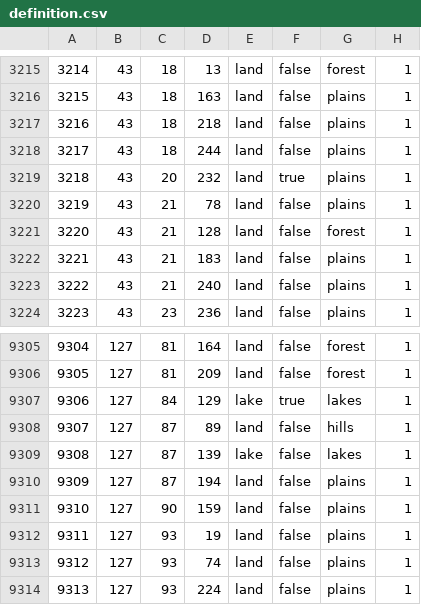
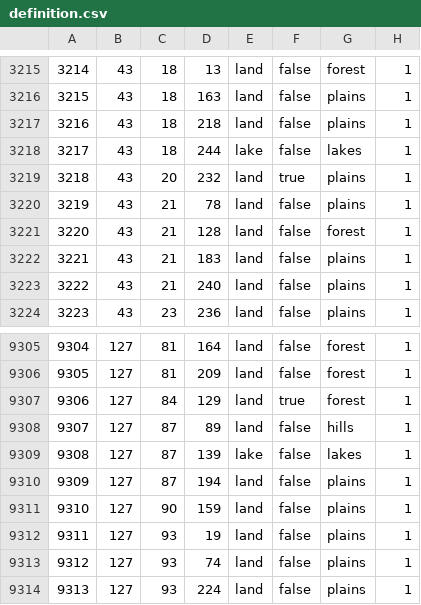
Before and after one commit to N0zza/MappaMundi, a CSV file: map/definition.csv, drawn as a sheet; only a part is shown, gaps mark what is left out.

```diff
--- a/map/definition.csv
+++ b/map/definition.csv
@@ -3217,3 +3217,3 @@
 3216;43;18;218;land;false;plains;1
-3217;43;18;244;land;false;plains;1
+3217;43;18;244;lake;false;lakes;1
 3218;43;20;232;land;true;plains;1
@@ -9306,3 +9306,3 @@
 9305;127;81;209;land;false;forest;1
-9306;127;84;129;lake;true;lakes;1
+9306;127;84;129;land;true;forest;1
 9307;127;87;89;land;false;hills;1
```
Also changed, not shown: map/adjacencies.csv, 1 other file.
